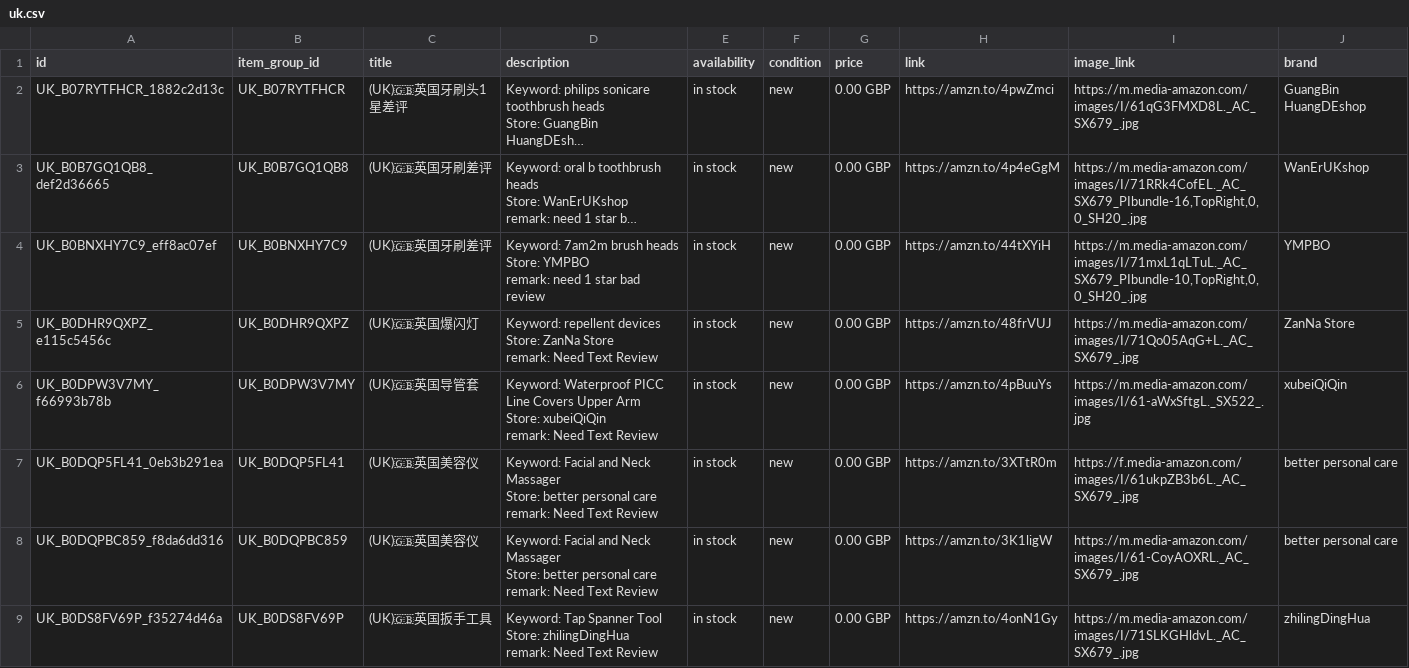
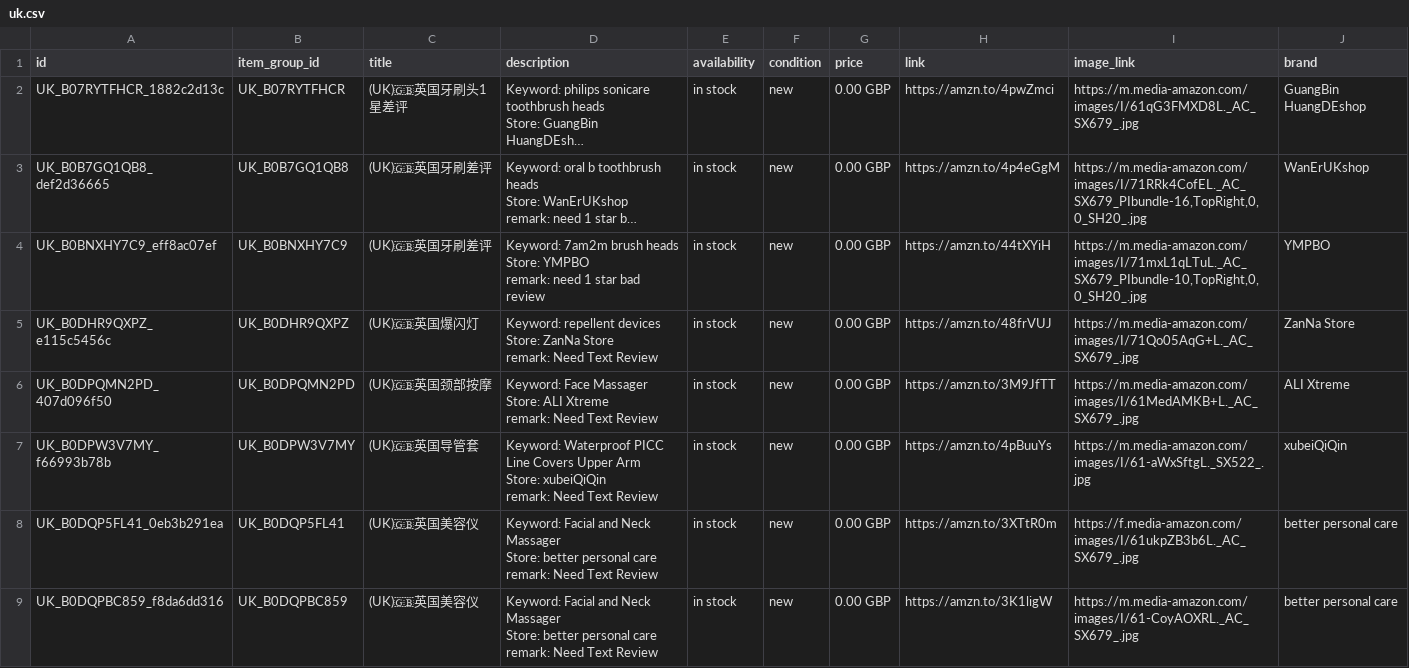
Before and after one commit to dalemy-1/wa-catalog-feed, a CSV file: docs/uk.csv, drawn as a sheet; only a part is shown; the shorter side is filled out with more unchanged rows; long unchanged cells end in …; the diff covers the shown part only.

```diff
--- a/docs/uk.csv
+++ b/docs/uk.csv
@@ -15,2 +15,5 @@ Store: ZanNa Store
 remark: Need Text Review",in stock,new,0.00 GBP,https://amzn.to/48frVUJ,https://m.media-amazon.com/images/I/71Qo05AqG+L._AC_SX679_.jpg,ZanNa Store
+UK_B0DPQMN2PD_407d096f50,UK_B0DPQMN2PD,(UK)🇬🇧英国颈部按摩,"Keyword: Face Massager
+Store: ALI Xtreme
+remark: Need Text Review",in stock,new,0.00 GBP,https://amzn.to/3M9JfTT,https://m.media-amazon.com/images/I/61MedAMKB+L._AC_SX679_.jpg,ALI Xtreme
 UK_B0DPW3V7MY_f66993b78b,UK_B0DPW3V7MY,(UK)🇬🇧英国导管套,"Keyword: Waterproof PICC Line Covers Upper Arm
```
Also changed, not shown: 2 added rows elsewhere in this file, docs/meta_all.csv, docs/us.csv.
